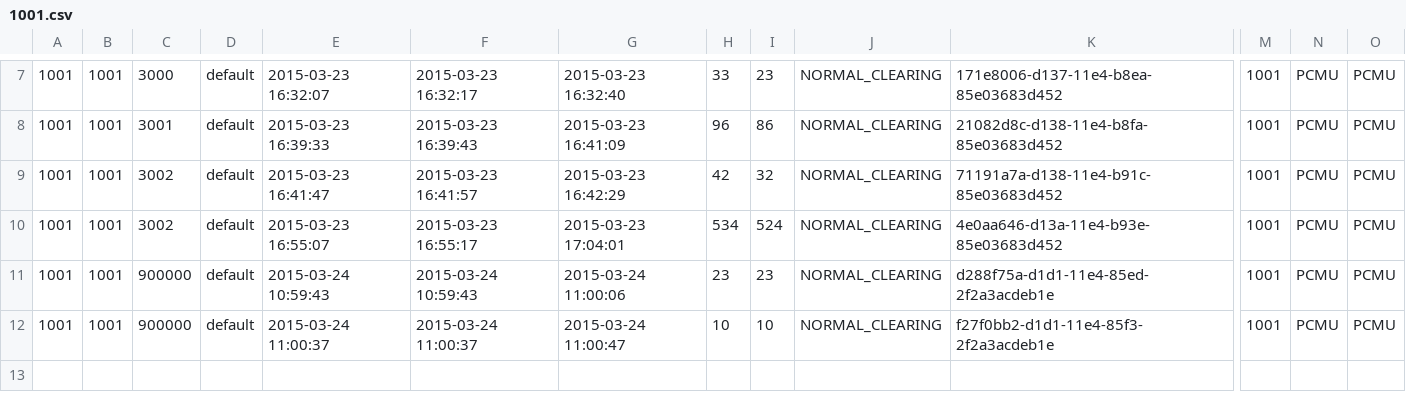
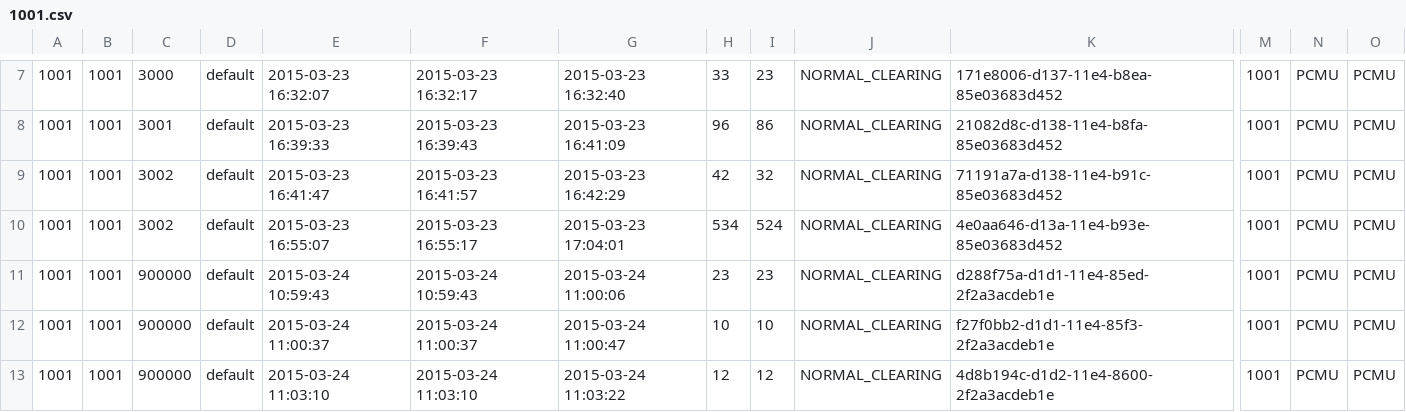
Before and after one commit to csrgxtu/freeswitch, a CSV file: bin/freeswitch-conf/log/cdr-csv/1001.csv, drawn as a sheet; only a part is shown, gaps mark what is left out; rows hold the shown columns only; the diff names each change by its address in the sheet, - before the commit and + after, or states it on an @@ line.

```diff
--- a/bin/freeswitch-conf/log/cdr-csv/1001.csv
+++ b/bin/freeswitch-conf/log/cdr-csv/1001.csv
+row 13: 1001 | 1001 | 900000 | default | 2015-03-24 11:03:10 | 2015-03-24 11:03:10 | 2015-03-24 11:03:22 | 12 | 12 | NORMAL_CLEARING | 4d8b194c-d1d2-11e4-8600-2f2a3acdeb1e | 1001 | PCMU | PCMU
```
Also changed, not shown: bin/freeswitch-conf/log/cdr-csv/1002.csv, bin/freeswitch-conf/log/cdr-csv/Master.csv, 3 other files.
